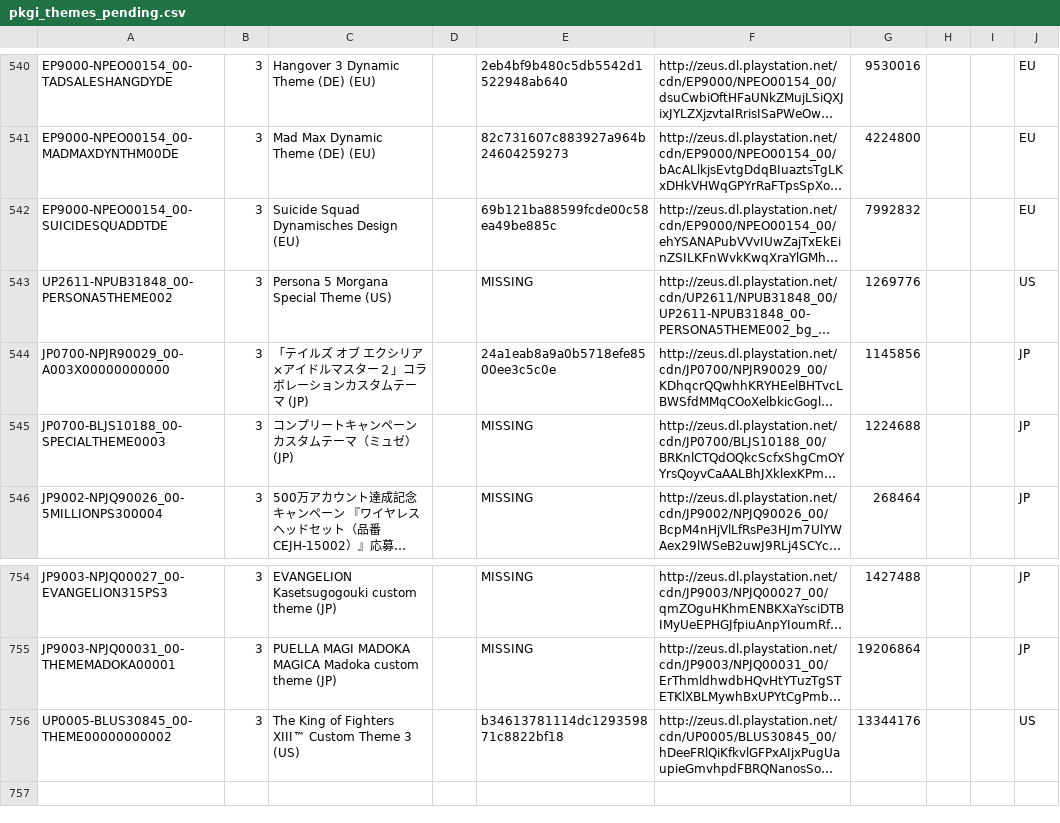
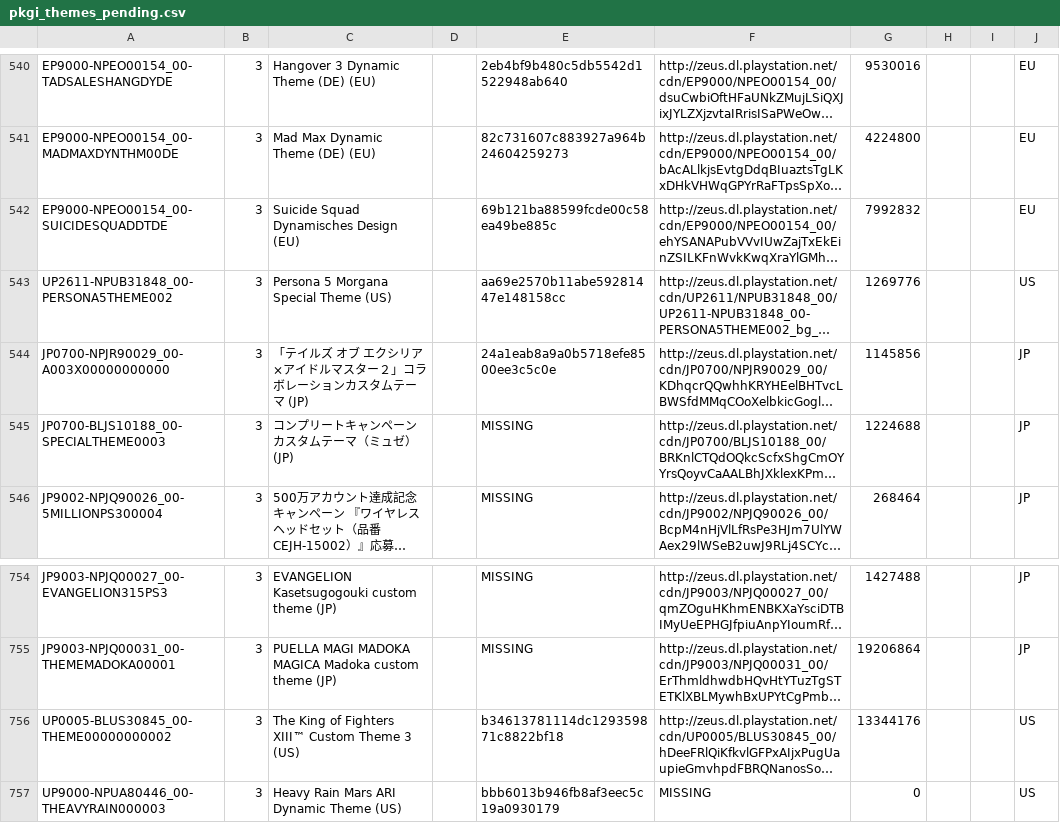
Before and after one commit to jy95/pkgi-ps3-nopaystation, a CSV file: output/pkgi_themes_pending.csv, drawn as a sheet; only a part is shown, gaps mark what is left out; long unchanged cells end in …; the diff names each change by its address in the sheet, - before the commit and + after, or states it on an @@ line.

```diff
--- a/output/pkgi_themes_pending.csv
+++ b/output/pkgi_themes_pending.csv
-E543: MISSING
+E543: aa69e2570b11abe59281447e148158cc
+row 757: UP9000-NPUA80446_00-THEAVYRAIN000003 | 3 | Heavy Rain Mars ARI Dynamic Theme (US) |  | bbb6013b946fb8af3eec5c19a0930179 | MISSING | 0 |  |  | US
```
Also changed, not shown: input/pending_PS3_THEMES.tsv, 1 other file.
